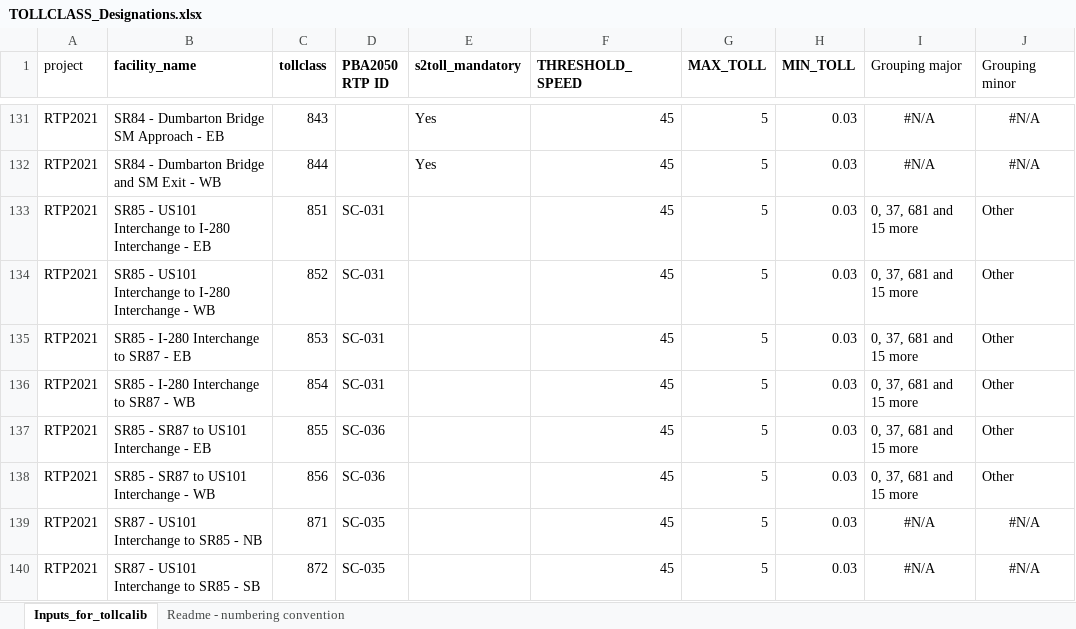
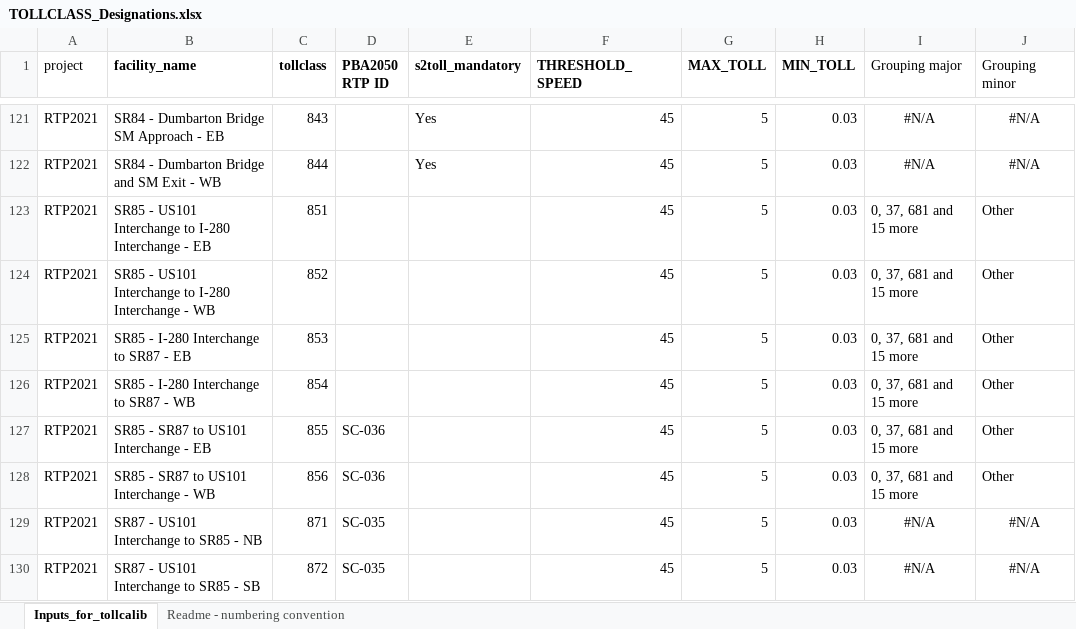
Before and after one commit to BayAreaMetro/travel-model-one, an Excel workbook: utilities/NextGenFwys/TOLLCLASS_Designations.xlsx, sheet Inputs_for_tollcalib, drawn as a sheet; only a part is shown, gaps mark what is left out; values as stored, in another font and other column widths than the file's, no borders; addresses are those after the commit; the diff covers the shown part only; the diff names each change by its address in the sheet, - before the commit and + after, or states it on an @@ line.

Commit message:
Revert "added RTP IDs"
This reverts commit 4ff8f81d04ed336ed630fccc9352fd1cec09a1a3.

```diff
--- a/utilities/NextGenFwys/TOLLCLASS_Designations.xlsx (sheet Inputs_for_tollcalib)
+++ b/utilities/NextGenFwys/TOLLCLASS_Designations.xlsx (sheet Inputs_for_tollcalib)
-D123:D126 (PBA2050 RTP ID): SC-031
+D123:D126 (PBA2050 RTP ID): (empty)
```
Also changed, not shown: 169 moved rows and 34 edited cells elsewhere in this sheet.
